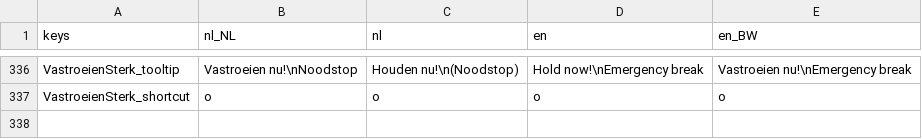
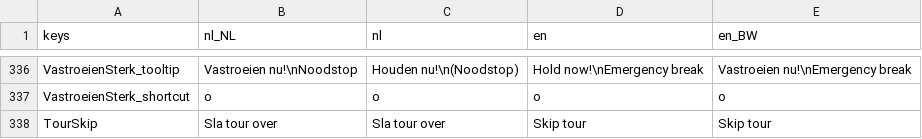
Before and after one commit to tijmenvangulik/PracticeRowingCommands, a CSV file: src/translations/Translations.csv, drawn as a sheet; only a part is shown, gaps mark what is left out.

Commit message:
7.6.7 improve skip tour flow

```diff
--- a/src/translations/Translations.csv
+++ b/src/translations/Translations.csv
@@ -341 +341,2 @@ VastroeienSterk_tooltip;Vastroeien nu!\nNoodstop;Houden nu!\n(Noodstop);Hold now
 VastroeienSterk_shortcut;o;o;o;o
+TourSkip;Sla tour over;Sla tour over;Skip tour;Skip tour
```
Also changed, not shown: 12 other files.
